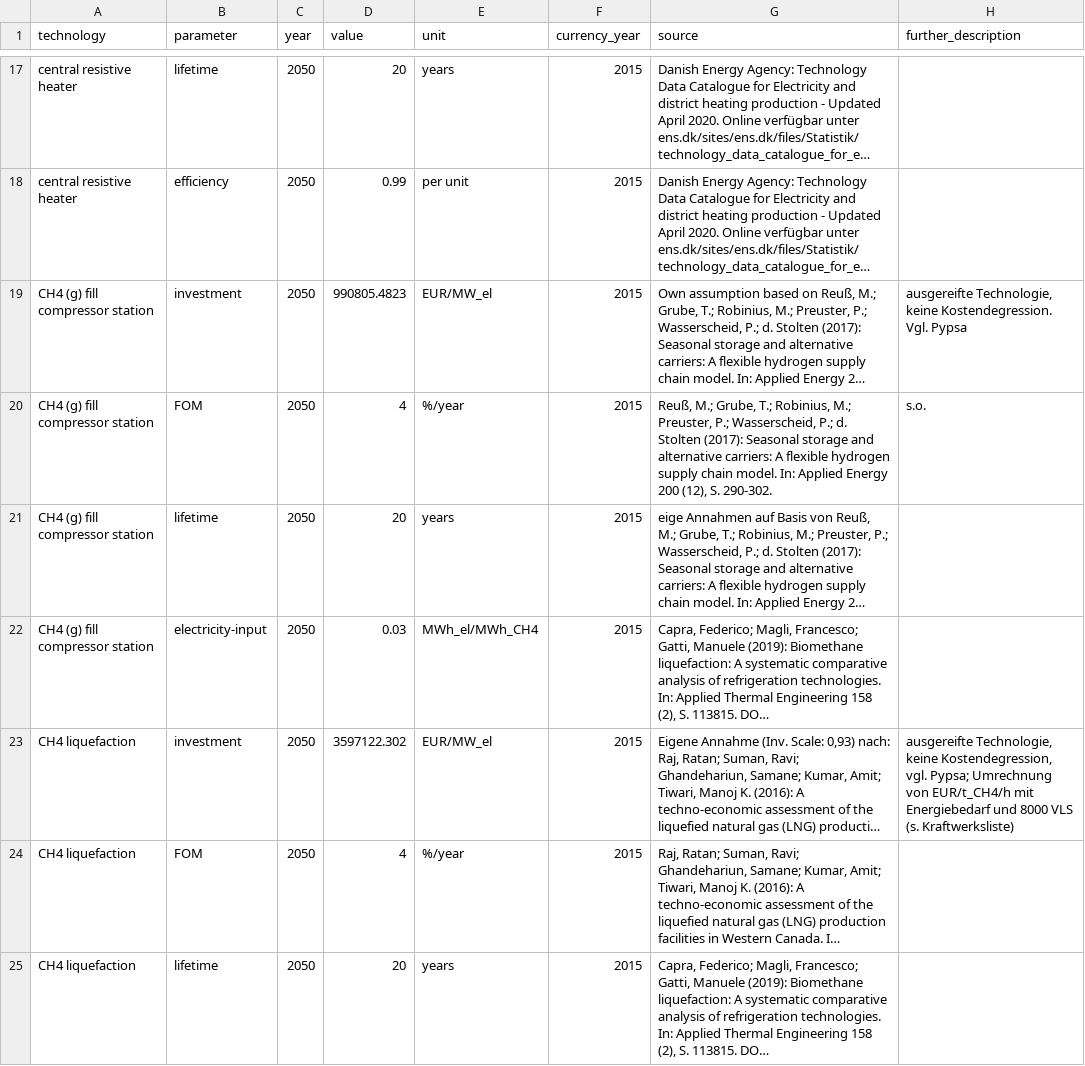
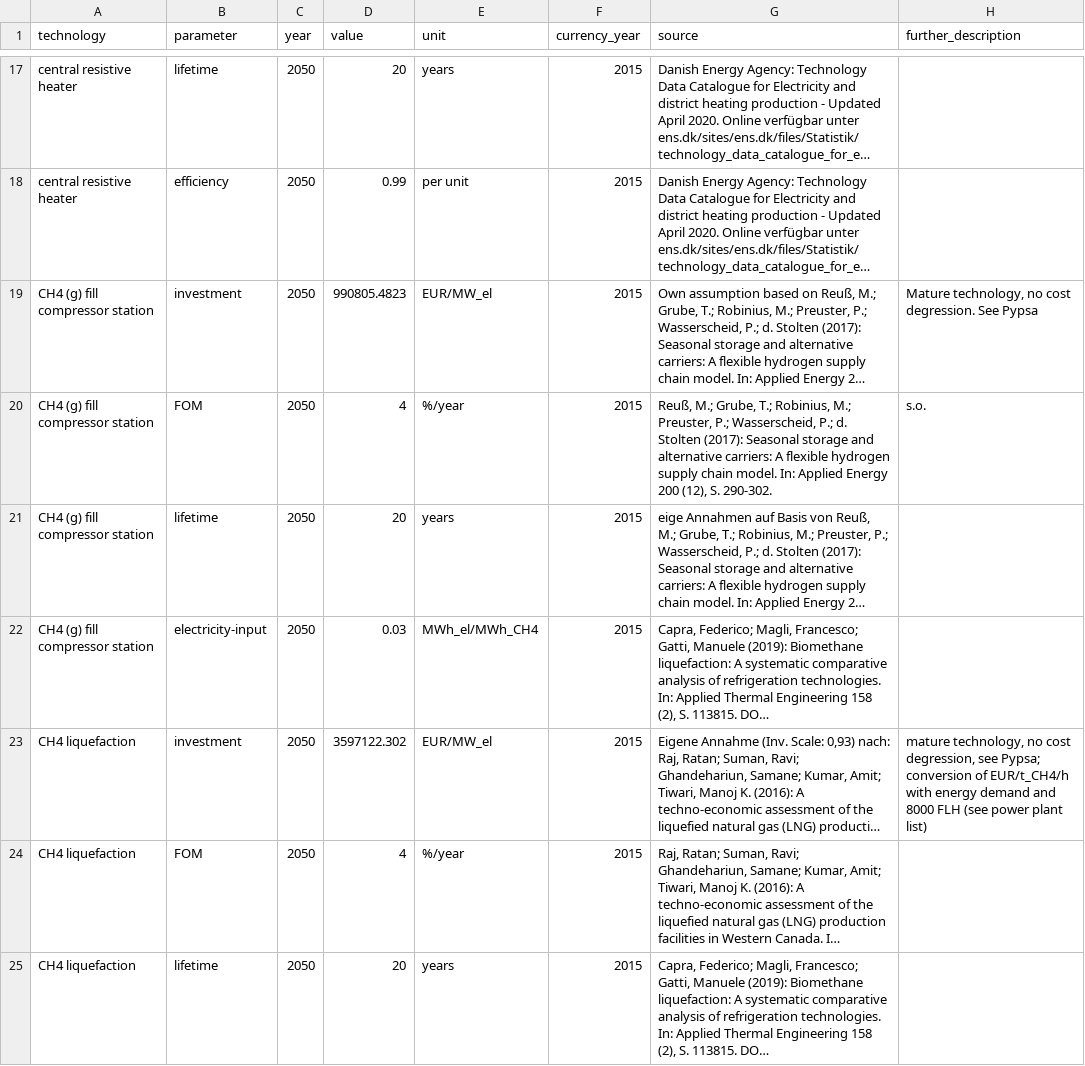
Before and after one commit to ljansen-iee/technology-data, a CSV file: inputs/fraunhofer_iee.csv, drawn as a sheet; only a part is shown, gaps mark what is left out; long unchanged cells end in …; the diff covers the shown part only; the diff names each change by its address in the sheet, - before the commit and + after, or states it on an @@ line.

Commit message:
update costs (USD)

```diff
--- a/inputs/fraunhofer_iee.csv
+++ b/inputs/fraunhofer_iee.csv
-H19 (further_description): ausgereifte Technologie, keine Kostendegression. Vgl. Pypsa
+H19 (further_description): Mature technology, no cost degression. See Pypsa
-H23 (further_description): ausgereifte Technologie, keine Kostendegression, vgl. Pypsa; Umrechnung von EUR/t_CH4/h mit Energiebedarf und 8000 VLS (s. Kraftwerksliste)
+H23 (further_description): mature technology, no cost degression, see Pypsa; conversion of EUR/t_CH4/h with energy demand and 8000 FLH (see power plant list)
```
Also changed, not shown: 13 added rows and 87 edited cells elsewhere in this file, inputs/fraunhofer_iee-SA_study.csv, outputs/costs_2020.csv, 6 other files.
